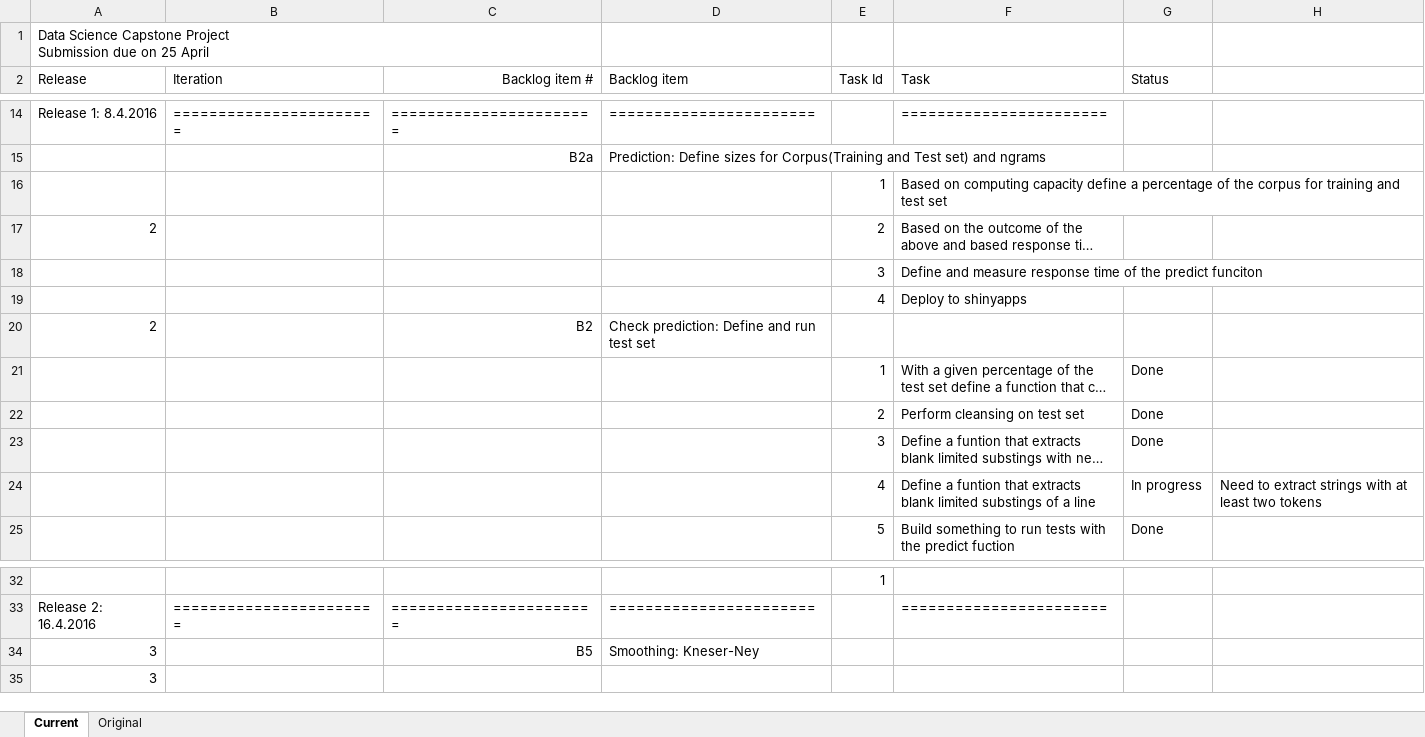
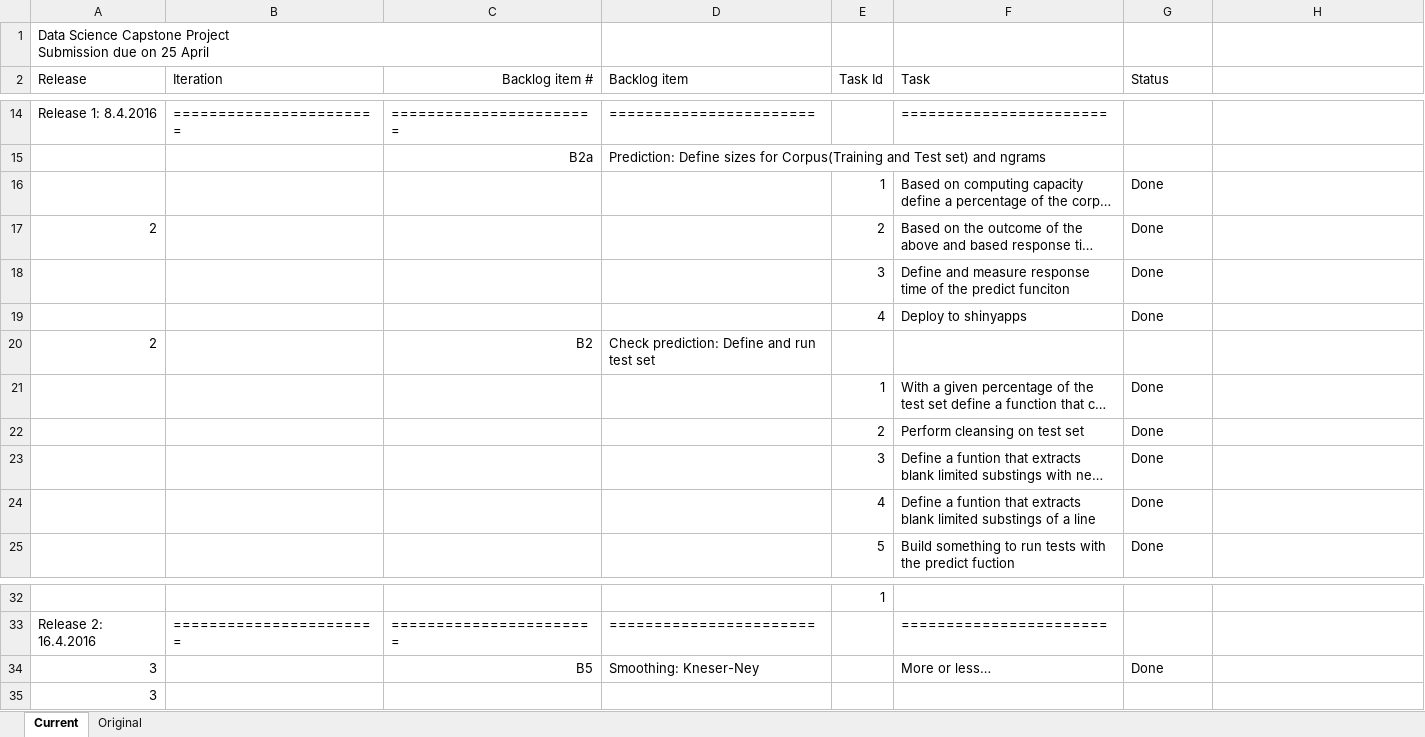
Before and after one commit to ThomasMey123/DataScienceCapStone, an Excel workbook: Backlog.xlsx, sheet Current, drawn as a sheet; only a part is shown, gaps mark what is left out; long unchanged cells end in …; values as stored, in another font and other column widths than the file's, no borders; the diff names each change by its address in the sheet, - before the commit and + after, or states it on an @@ line.

```diff
--- a/Backlog.xlsx (sheet Current)
+++ b/Backlog.xlsx (sheet Current)
-G16:G19 (Status): (empty)
+G16:G19 (Status): Done
-G24 (Status): In progress
+G24 (Status): Done
-H24: Need to extract strings with at least two tokens
+H24: (empty)
-F34 (Task): (empty)
+F34 (Task): More or less…
-G34 (Status): (empty)
+G34 (Status): Done
```
Also changed, not shown: 5 other files.
